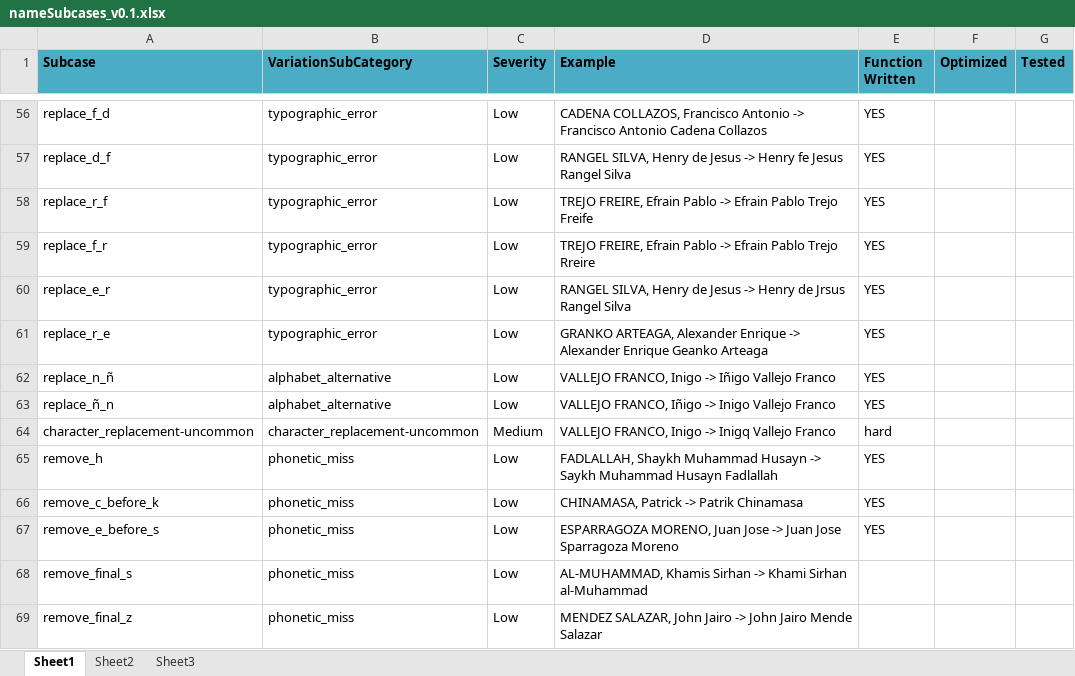
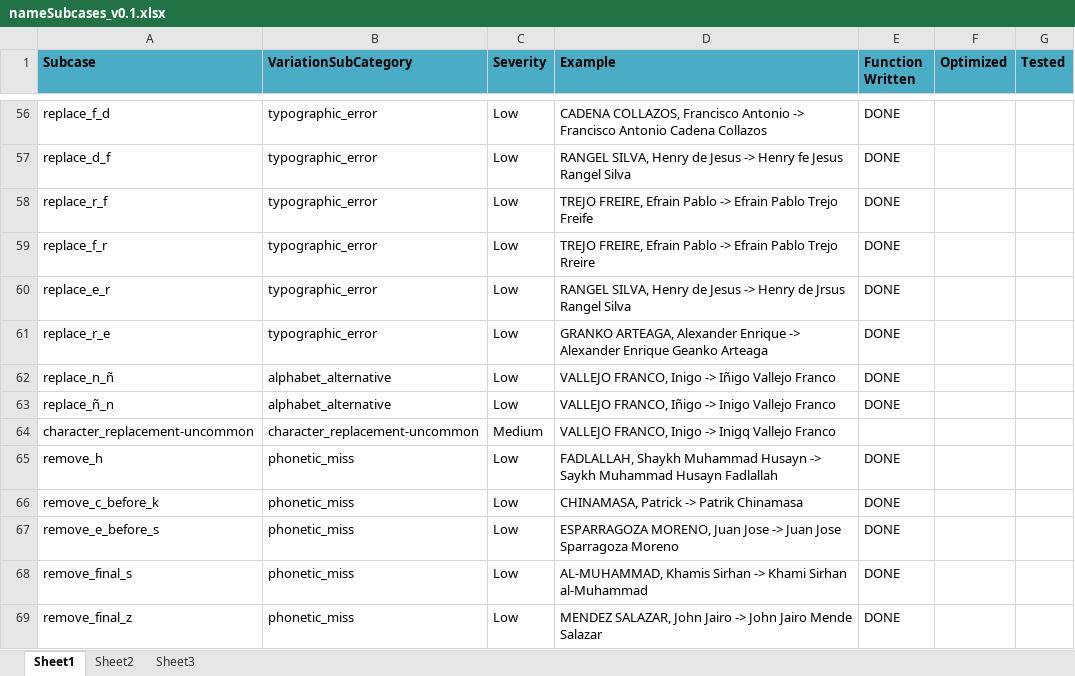
Before and after one commit to Herrera7/FuzzyMathingTester, an Excel workbook: Name Scanning/nameSubcases_v0.1.xlsx, sheet Sheet1, drawn as a sheet; only a part is shown, gaps mark what is left out; values as stored, in another font and other column widths than the file's, no borders; the diff covers the shown part only; the diff names each change by its address in the sheet, - before the commit and + after, or states it on an @@ line.

```diff
--- a/Name Scanning/nameSubcases_v0.1.xlsx (sheet Sheet1)
+++ b/Name Scanning/nameSubcases_v0.1.xlsx (sheet Sheet1)
-E56:E63 (Function Written): YES
+E56:E63 (Function Written): DONE
-E64 (Function Written): hard
+E64 (Function Written): (empty)
-E65:E67 (Function Written): YES
+E65:E67 (Function Written): DONE
-E68:E69 (Function Written): (empty)
+E68:E69 (Function Written): DONE
```
Also changed, not shown: 71 edited cells elsewhere in this sheet.
